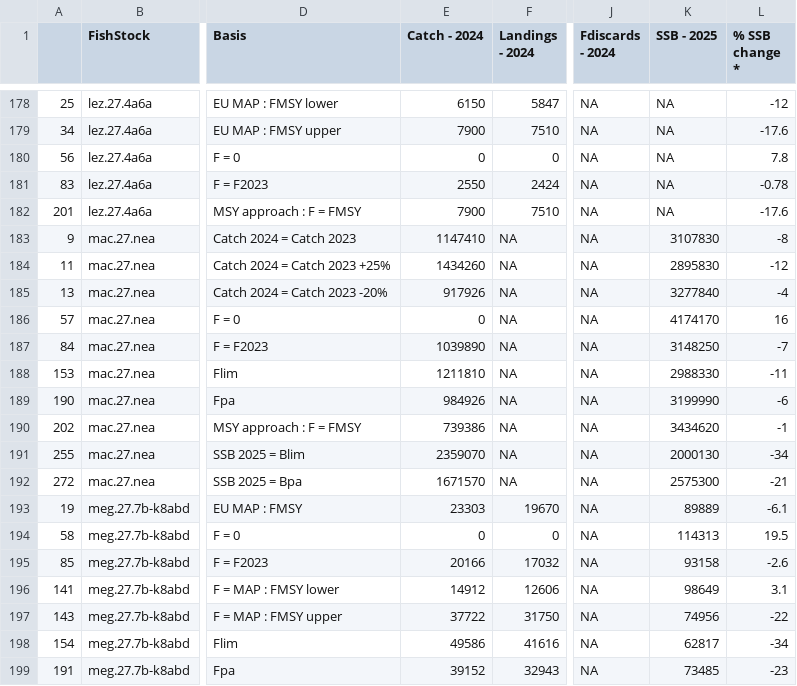
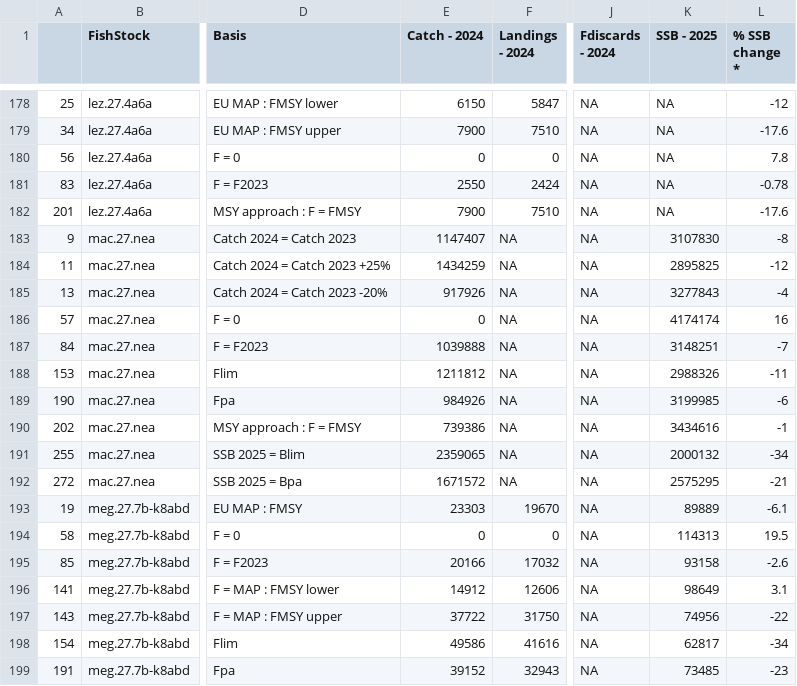
Before and after one commit to IrishMarineInstitute/digital-stockbook, a CSV file: ForecastOptionsV2.csv, drawn as a sheet; only a part is shown, gaps mark what is left out; the diff names each change by its address in the sheet, - before the commit and + after, or states it on an @@ line.

```diff
--- a/ForecastOptionsV2.csv
+++ b/ForecastOptionsV2.csv
-E183 (Catch - 2024): 1147410
+E183 (Catch - 2024): 1147407
-E184 (Catch - 2024): 1434260
+E184 (Catch - 2024): 1434259
-K184 (SSB - 2025): 2895830
+K184 (SSB - 2025): 2895825
-K185 (SSB - 2025): 3277840
+K185 (SSB - 2025): 3277843
-K186 (SSB - 2025): 4174170
+K186 (SSB - 2025): 4174174
-E187 (Catch - 2024): 1039890
+E187 (Catch - 2024): 1039888
-K187 (SSB - 2025): 3148250
+K187 (SSB - 2025): 3148251
-E188 (Catch - 2024): 1211810
+E188 (Catch - 2024): 1211812
-K188 (SSB - 2025): 2988330
+K188 (SSB - 2025): 2988326
-K189 (SSB - 2025): 3199990
+K189 (SSB - 2025): 3199985
-K190 (SSB - 2025): 3434620
+K190 (SSB - 2025): 3434616
-E191 (Catch - 2024): 2359070
+E191 (Catch - 2024): 2359065
-K191 (SSB - 2025): 2000130
+K191 (SSB - 2025): 2000132
-E192 (Catch - 2024): 1671570
+E192 (Catch - 2024): 1671572
-K192 (SSB - 2025): 2575300
+K192 (SSB - 2025): 2575295
```
Also changed, not shown: ForecastingData.csv, StockAdvice.csv.
